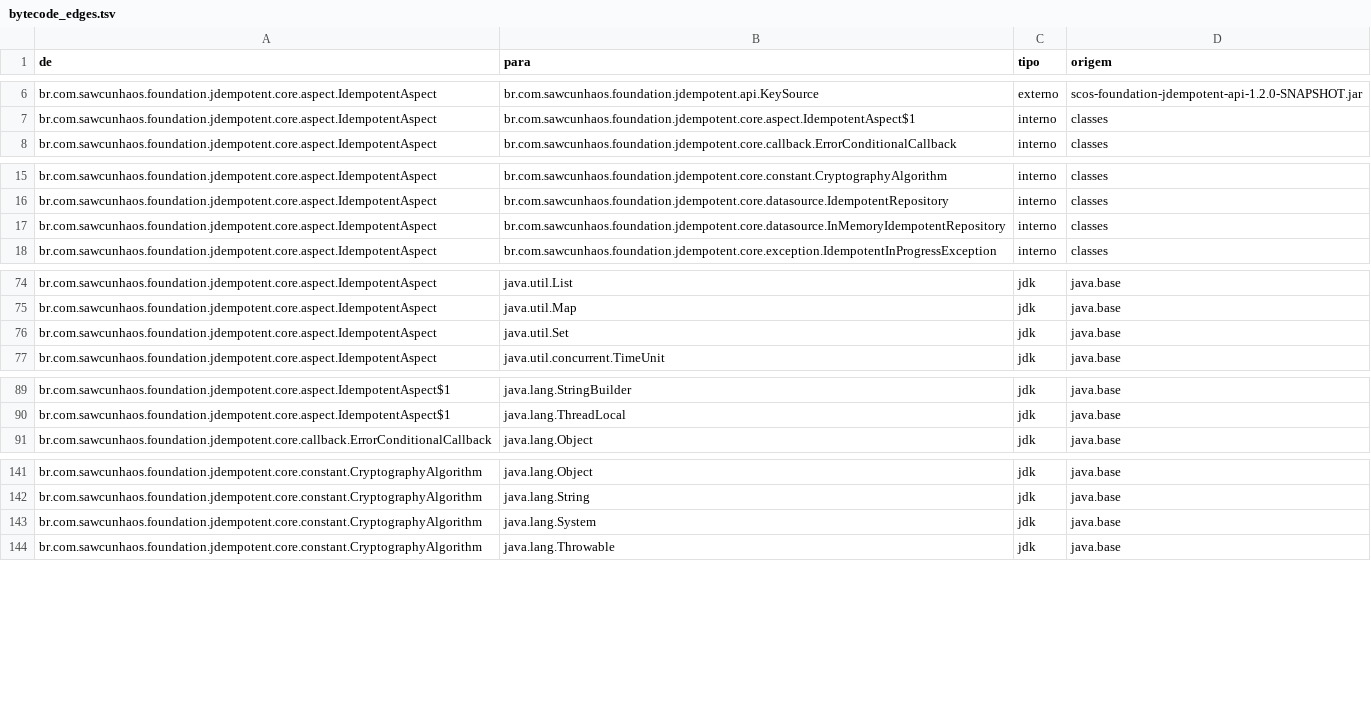
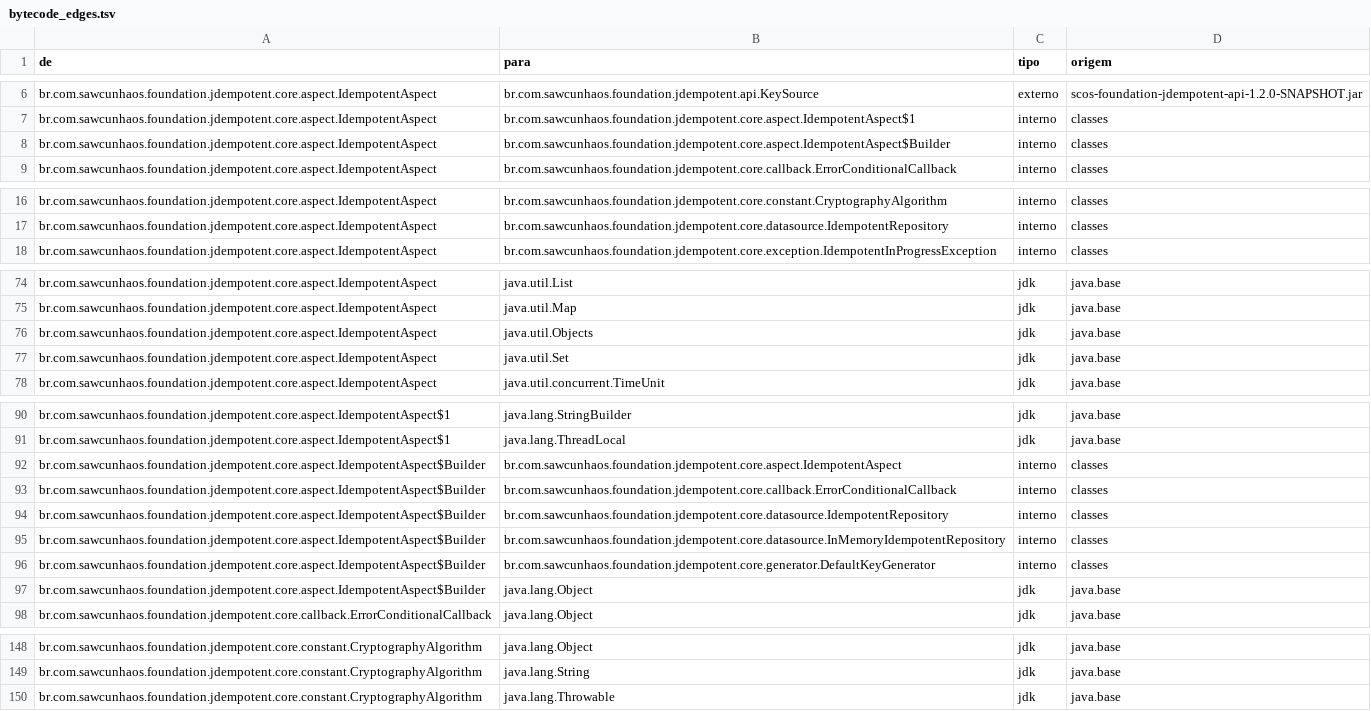
Before and after one commit to SawCunhaOS/SawCunhaOS-Foundation, a TSV file: .scos-map/facts/jdempotent/bytecode_edges.tsv, drawn as a sheet; only a part is shown, gaps mark what is left out; the diff covers the shown part only.

```diff
--- a/.scos-map/facts/jdempotent/bytecode_edges.tsv
+++ b/.scos-map/facts/jdempotent/bytecode_edges.tsv
@@ -7,2 +7,3 @@ br.com.sawcunhaos.foundation.jdempotent.core.aspect.IdempotentAspect	br.com.sawc
 br.com.sawcunhaos.foundation.jdempotent.core.aspect.IdempotentAspect	br.com.sawcunhaos.foundation.jdempotent.core.aspect.IdempotentAspect$1	interno	classes
+br.com.sawcunhaos.foundation.jdempotent.core.aspect.IdempotentAspect	br.com.sawcunhaos.foundation.jdempotent.core.aspect.IdempotentAspect$Builder	interno	classes
 br.com.sawcunhaos.foundation.jdempotent.core.aspect.IdempotentAspect	br.com.sawcunhaos.foundation.jdempotent.core.callback.ErrorConditionalCallback	interno	classes
@@ -16,3 +17,2 @@ br.com.sawcunhaos.foundation.jdempotent.core.aspect.IdempotentAspect	br.com.sawc
 br.com.sawcunhaos.foundation.jdempotent.core.aspect.IdempotentAspect	br.com.sawcunhaos.foundation.jdempotent.core.datasource.IdempotentRepository	interno	classes
-br.com.sawcunhaos.foundation.jdempotent.core.aspect.IdempotentAspect	br.com.sawcunhaos.foundation.jdempotent.core.datasource.InMemoryIdempotentRepository	interno	classes
 br.com.sawcunhaos.foundation.jdempotent.core.aspect.IdempotentAspect	br.com.sawcunhaos.foundation.jdempotent.core.exception.IdempotentInProgressException	interno	classes
@@ -75,2 +75,3 @@ br.com.sawcunhaos.foundation.jdempotent.core.aspect.IdempotentAspect	java.util.L
 br.com.sawcunhaos.foundation.jdempotent.core.aspect.IdempotentAspect	java.util.Map	jdk	java.base
+br.com.sawcunhaos.foundation.jdempotent.core.aspect.IdempotentAspect	java.util.Objects	jdk	java.base
 br.com.sawcunhaos.foundation.jdempotent.core.aspect.IdempotentAspect	java.util.Set	jdk	java.base
@@ -90,2 +91,8 @@ br.com.sawcunhaos.foundation.jdempotent.core.aspect.IdempotentAspect$1	java.lang
 br.com.sawcunhaos.foundation.jdempotent.core.aspect.IdempotentAspect$1	java.lang.ThreadLocal	jdk	java.base
+br.com.sawcunhaos.foundation.jdempotent.core.aspect.IdempotentAspect$Builder	br.com.sawcunhaos.foundation.jdempotent.core.aspect.IdempotentAspect	interno	classes
+br.com.sawcunhaos.foundation.jdempotent.core.aspect.IdempotentAspect$Builder	br.com.sawcunhaos.foundation.jdempotent.core.callback.ErrorConditionalCallback	interno	classes
+br.com.sawcunhaos.foundation.jdempotent.core.aspect.IdempotentAspect$Builder	br.com.sawcunhaos.foundation.jdempotent.core.datasource.IdempotentRepository	interno	classes
+br.com.sawcunhaos.foundation.jdempotent.core.aspect.IdempotentAspect$Builder	br.com.sawcunhaos.foundation.jdempotent.core.datasource.InMemoryIdempotentRepository	interno	classes
+br.com.sawcunhaos.foundation.jdempotent.core.aspect.IdempotentAspect$Builder	br.com.sawcunhaos.foundation.jdempotent.core.generator.DefaultKeyGenerator	interno	classes
+br.com.sawcunhaos.foundation.jdempotent.core.aspect.IdempotentAspect$Builder	java.lang.Object	jdk	java.base
 br.com.sawcunhaos.foundation.jdempotent.core.callback.ErrorConditionalCallback	java.lang.Object	jdk	java.base
@@ -142,3 +149,2 @@ br.com.sawcunhaos.foundation.jdempotent.core.constant.CryptographyAlgorithm	java
 br.com.sawcunhaos.foundation.jdempotent.core.constant.CryptographyAlgorithm	java.lang.String	jdk	java.base
-br.com.sawcunhaos.foundation.jdempotent.core.constant.CryptographyAlgorithm	java.lang.System	jdk	java.base
 br.com.sawcunhaos.foundation.jdempotent.core.constant.CryptographyAlgorithm	java.lang.Throwable	jdk	java.base
```
Also changed, not shown: 2 added rows and 2 removed rows elsewhere in this file, .scos-map/facts/cache/bytecode_edges.tsv, .scos-map/facts/jdempotent/tests.tsv, 26 other files.
